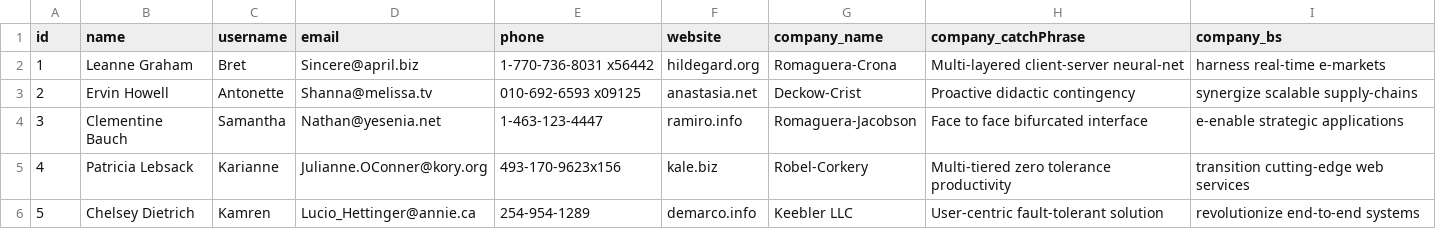
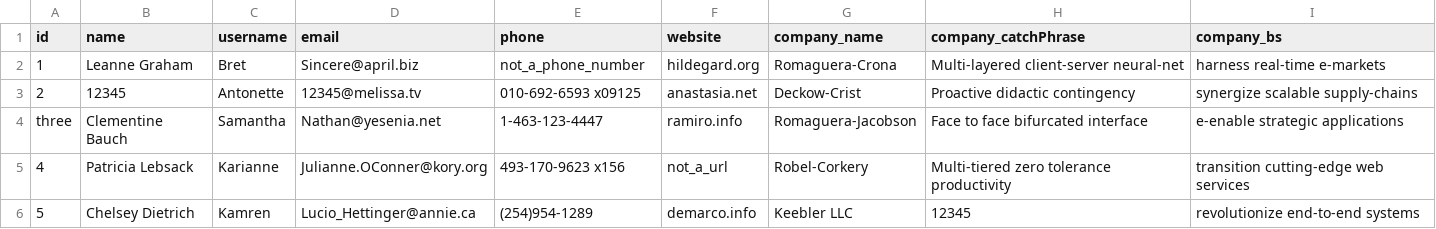
Before and after one commit to ken4ward/ShellScriptAssignment, a CSV file: data/datatype_mismatch.csv, drawn as a sheet.

```diff
--- a/data/datatype_mismatch.csv
+++ b/data/datatype_mismatch.csv
@@ -1,6 +1,6 @@
 id,name,username,email,phone,website,company_name,company_catchPhrase,company_bs
-1,"Leanne Graham","Bret","Sincere@april.biz","1-770-736-8031 x56442","hildegard.org","Romaguera-Crona","Multi-layered client-server neural-net","harness real-time e-markets"
-"2","Ervin Howell","Antonette","Shanna@melissa.tv","010-692-6593 x09125","anastasia.net","Deckow-Crist","Proactive didactic contingency","synergize scalable supply-chains"
-3,"Clementine Bauch","Samantha","Nathan@yesenia.net","1-463-123-4447","ramiro.info","Romaguera-Jacobson","Face to face bifurcated interface","e-enable strategic applications"
-4,"Patricia Lebsack","Karianne","Julianne.OConner@kory.org","493-170-9623x156","kale.biz","Robel-Corkery","Multi-tiered zero tolerance productivity","transition cutting-edge web services"
-5,"Chelsey Dietrich","Kamren","Lucio_Hettinger@annie.ca","254-954-1289","demarco.info","Keebler LLC","User-centric fault-tolerant solution","revolutionize end-to-end systems"
+1,"Leanne Graham","Bret","Sincere@april.biz","not_a_phone_number","hildegard.org","Romaguera-Crona","Multi-layered client-server neural-net","harness real-time e-markets"
+2,"12345","Antonette","12345@melissa.tv","010-692-6593 x09125","anastasia.net","Deckow-Crist","Proactive didactic contingency","synergize scalable supply-chains"
+"three","Clementine Bauch","Samantha","Nathan@yesenia.net","1-463-123-4447","ramiro.info","Romaguera-Jacobson","Face to face bifurcated interface","e-enable strategic applications"
+4,"Patricia Lebsack","Karianne","Julianne.OConner@kory.org","493-170-9623 x156","not_a_url","Robel-Corkery","Multi-tiered zero tolerance productivity","transition cutting-edge web services"
+5,"Chelsey Dietrich","Kamren","Lucio_Hettinger@annie.ca","(254)954-1289","demarco.info","Keebler LLC","12345","revolutionize end-to-end systems"
```
Also changed, not shown: 4 other files.
